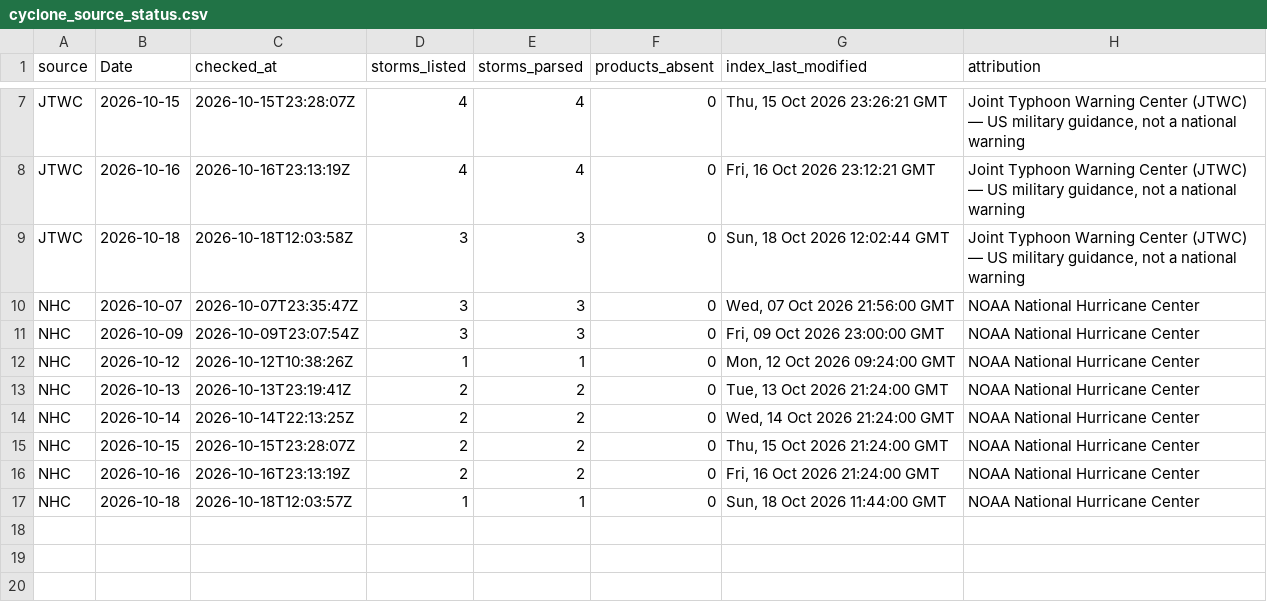
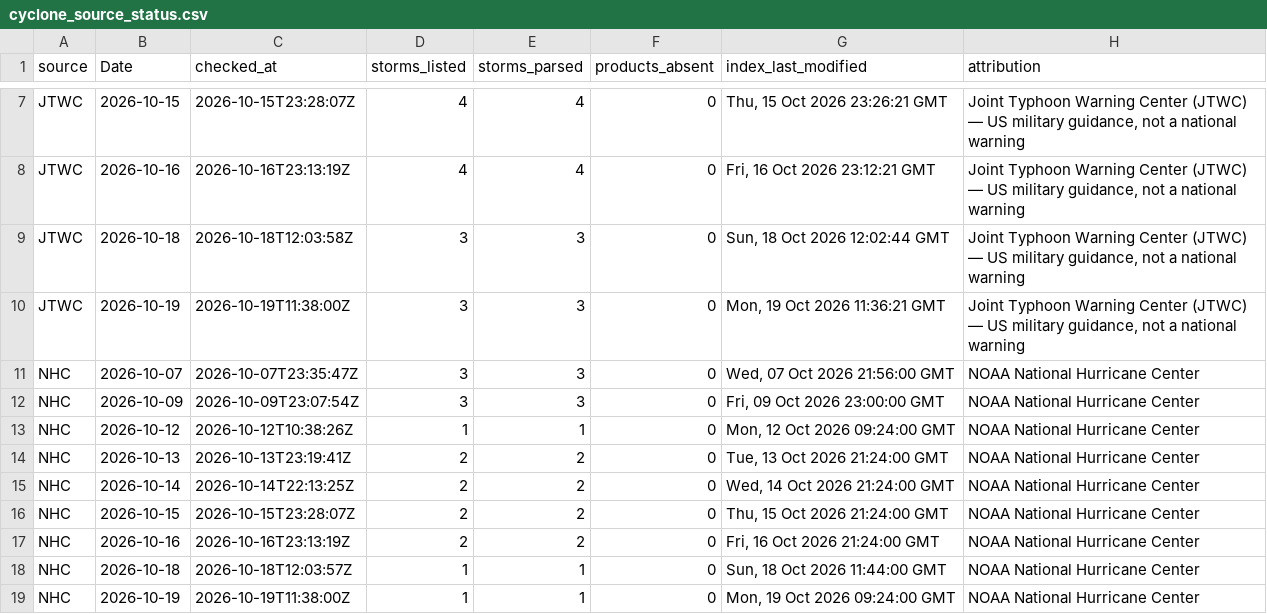
Before and after one commit to philipbergman6-glitch/Mirror-Market, a CSV file: data/history/cyclone_source_status.csv, drawn as a sheet; only a part is shown, gaps mark what is left out; the diff names each change by its address in the sheet, - before the commit and + after, or states it on an @@ line.

```diff
--- a/data/history/cyclone_source_status.csv
+++ b/data/history/cyclone_source_status.csv
+row 10: JTWC | 2026-10-19 | 2026-10-19T11:38:00Z | 3 | 3 | 0 | Mon, 19 Oct 2026 11:36:21 GMT | Joint Typhoon Warning Center (JTWC) — US military guidance, not a national warning
+row 19: NHC | 2026-10-19 | 2026-10-19T11:38:00Z | 1 | 1 | 0 | Mon, 19 Oct 2026 09:24:00 GMT | NOAA National Hurricane Center
```
Also changed, not shown: data/history/cyclone_storms.csv, data/history/data_freshness.csv, 8 other files.
